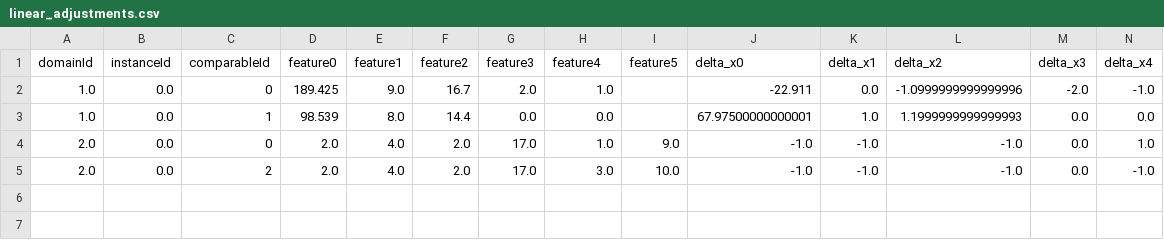
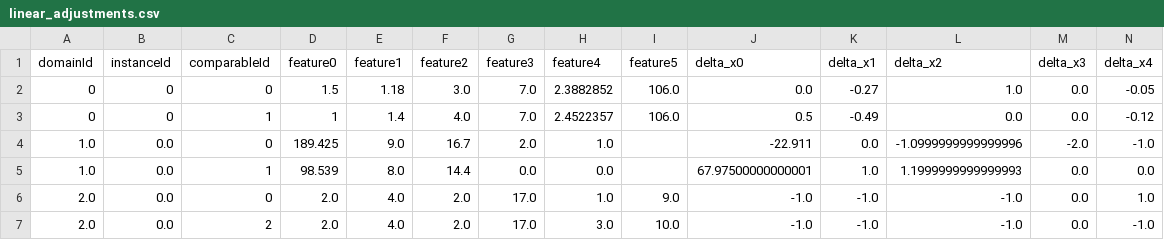
Before and after one commit to Yvonnefanf/Yvonnefanf.github.io, a CSV file: ComparableXAI/data/tutorial/linear_adjustments.csv, drawn as a sheet; only a part is shown; rows hold the shown columns only; the diff names each change by its address in the sheet, - before the commit and + after, or states it on an @@ line.

```diff
--- a/ComparableXAI/data/tutorial/linear_adjustments.csv
+++ b/ComparableXAI/data/tutorial/linear_adjustments.csv
+row 2: 0 | 0 | 0 | 1.5 | 1.18 | 3.0 | 7.0 | 2.3882852 | 106.0 | 0.0 | -0.27 | 1.0 | 0.0 | -0.05
+row 3: 0 | 0 | 1 | 1 | 1.4 | 4.0 | 7.0 | 2.4522357 | 106.0 | 0.5 | -0.49 | 0.0 | 0.0 | -0.12
```
Also changed, not shown: 1 other file.
